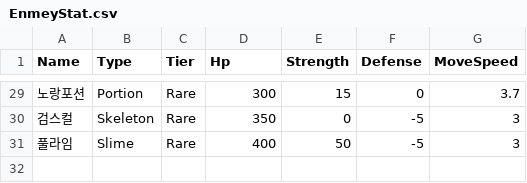
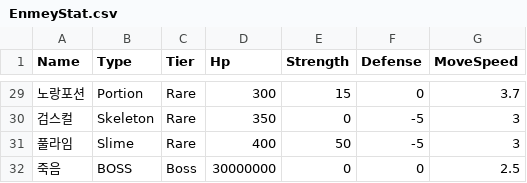
Before and after one commit to HongDaHyun/RandomTowerDefense, a CSV file: RTD/Assets/Scripts/Manager/CSV/EnmeyStat.csv, drawn as a sheet; only a part is shown, gaps mark what is left out; the diff names each change by its address in the sheet, - before the commit and + after, or states it on an @@ line.

```diff
--- a/RTD/Assets/Scripts/Manager/CSV/EnmeyStat.csv
+++ b/RTD/Assets/Scripts/Manager/CSV/EnmeyStat.csv
+row 32: 죽음 | BOSS | Boss | 30000000 | 0 | 0 | 2.5
```
Also changed, not shown: RTD/Assets/Scripts/Manager/CSV/CharacteristicData.csv, RTD/Assets/Scripts/Manager/CSV/UnitStat.csv, 40 other files.
